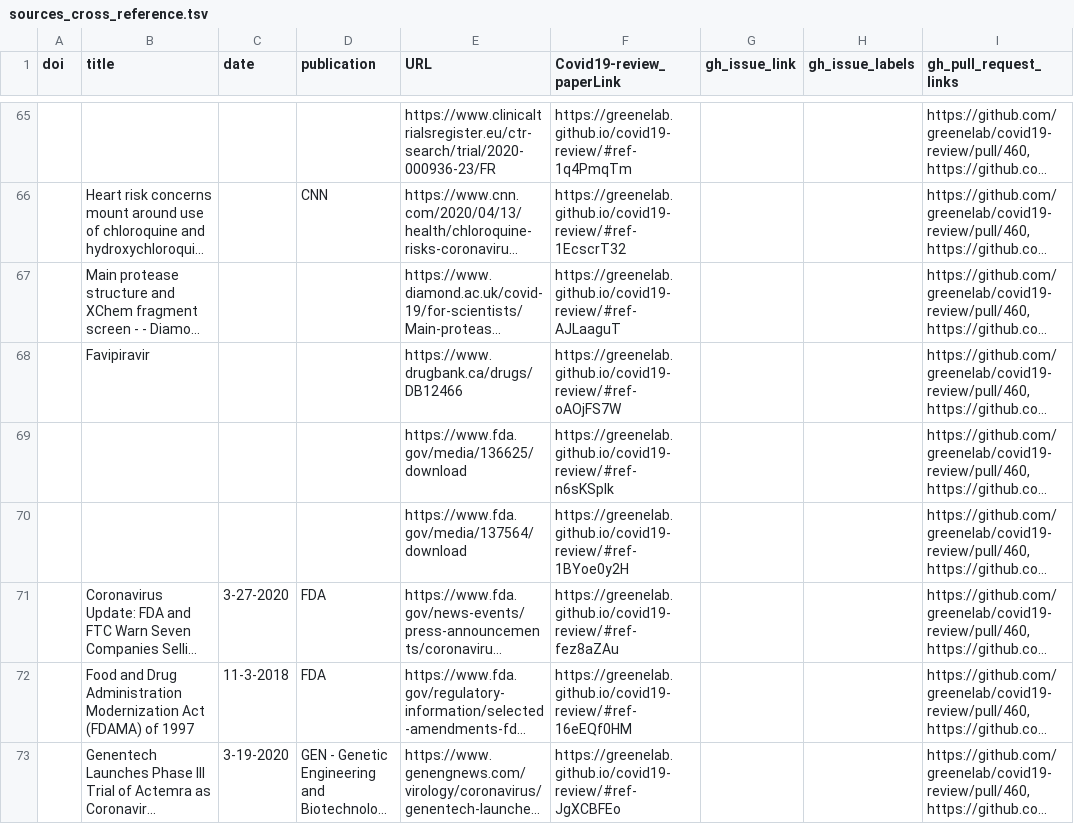
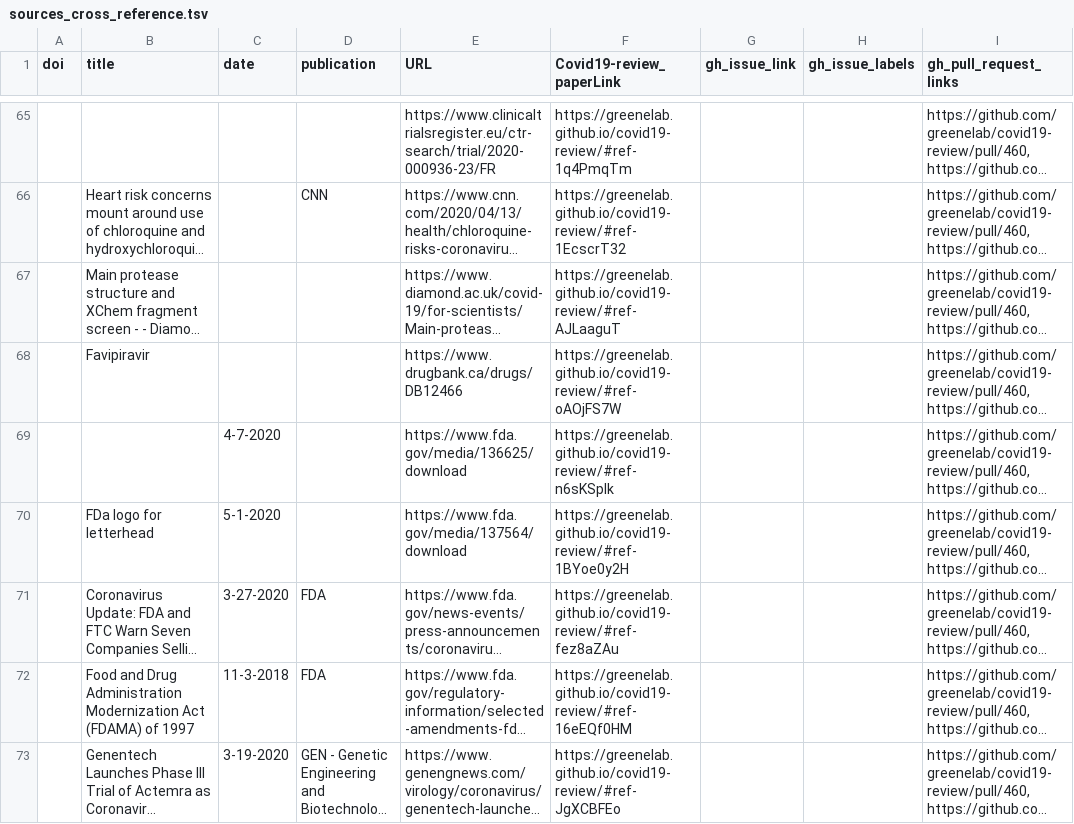
Before and after one commit to greenelab/covid19-review, a TSV file: sources_cross_reference.tsv, drawn as a sheet; only a part is shown, gaps mark what is left out; long unchanged cells end in …; the diff covers the shown part only; the diff names each change by its address in the sheet, - before the commit and + after, or states it on an @@ line.

```diff
--- a/sources_cross_reference.tsv
+++ b/sources_cross_reference.tsv
-C69 (date): (empty)
+C69 (date): 4-7-2020
-B70 (title): (empty)
+B70 (title): FDa logo for letterhead
-C70 (date): (empty)
+C70 (date): 5-1-2020
```
Also changed, not shown: 11 edited cells elsewhere in this file, 9 other files.
